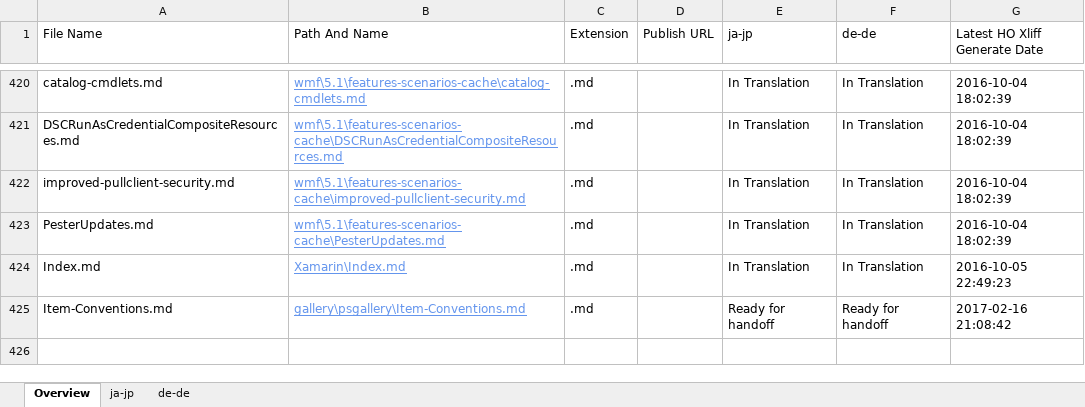
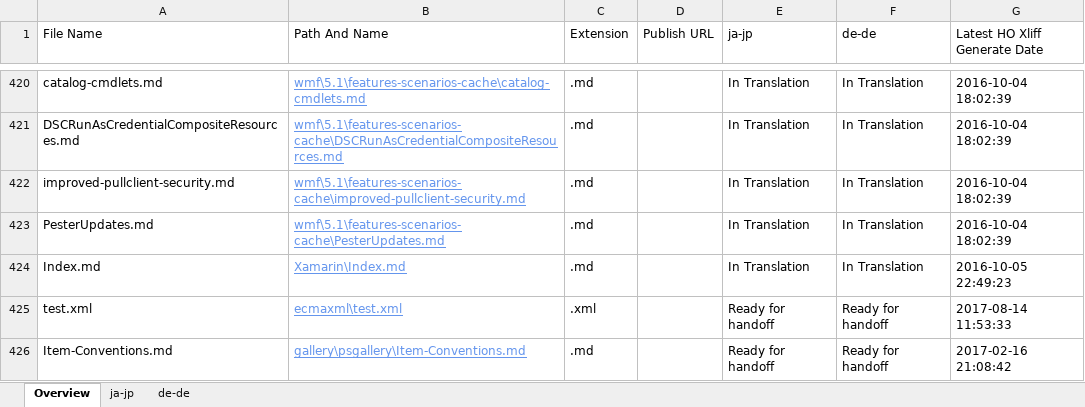
Before and after one commit to OpenLocalizationOrg/PowerShell-Docs.handback, an Excel workbook: ol-handback/OpenLocalizationOrg/PowerShell-Docs/master/localization-status.xlsx, sheet Overview, drawn as a sheet; only a part is shown, gaps mark what is left out; values as stored, in another font and other column widths than the file's, no borders; table styles not drawn; the diff names each change by its address in the sheet, - before the commit and + after, or states it on an @@ line.

Commit message:
Generate Report for Handoff

```diff
--- a/ol-handback/OpenLocalizationOrg/PowerShell-Docs/master/localization-status.xlsx (sheet Overview)
+++ b/ol-handback/OpenLocalizationOrg/PowerShell-Docs/master/localization-status.xlsx (sheet Overview)
+row 425: test.xml | ecmaxml\test.xml | .xml |  | Ready for handoff | Ready for handoff | 2017-08-14 11:53:33
```
Also changed, not shown: sheet de-de, sheet ja-jp.
